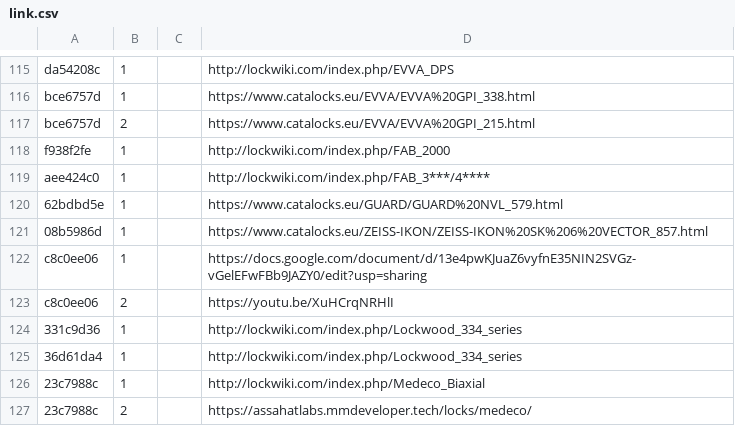
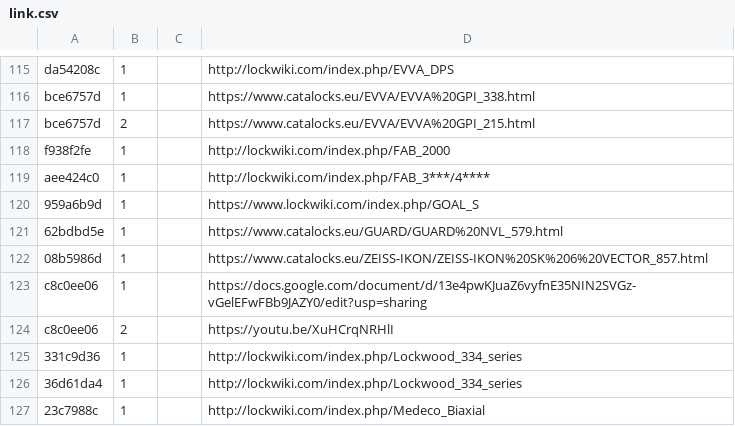
Before and after one commit to Lockpickers-United/lpu-belt-explorer, a CSV file: link.csv, drawn as a sheet; only a part is shown, gaps mark what is left out; the shorter side is filled out with more unchanged rows.

```diff
--- a/link.csv
+++ b/link.csv
@@ -119,2 +119,3 @@ f938f2fe,1,,http://lockwiki.com/index.php/FAB_2000
 aee424c0,1,,http://lockwiki.com/index.php/FAB_3***/4****
+959a6b9d,1,,https://www.lockwiki.com/index.php/GOAL_S
 62bdbd5e,1,,https://www.catalocks.eu/GUARD/GUARD%20NVL_579.html
```
Also changed, not shown: media.csv, 6 other files.
